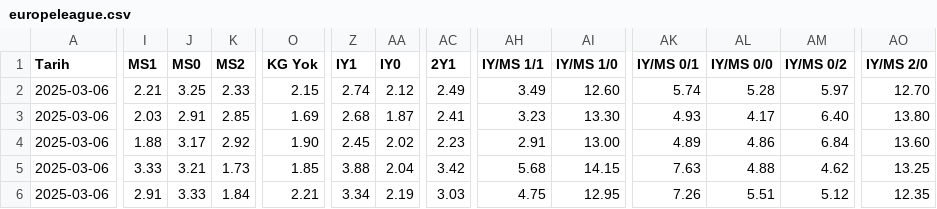
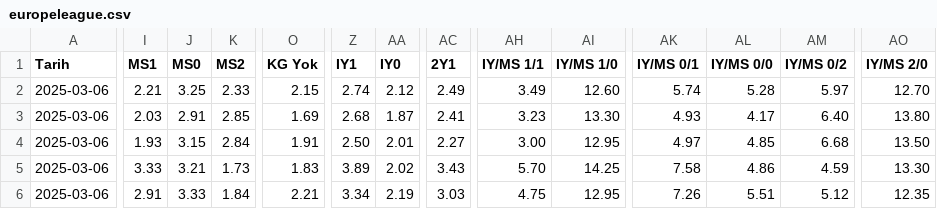
Before and after one commit to analysematchodds/match_odds_csv, a CSV file: europeleague.csv, drawn as a sheet; only a part is shown, gaps mark what is left out; the diff covers the shown part only; the diff names each change by its address in the sheet, - before the commit and + after, or states it on an @@ line.

Commit message:
Update matchodds.csv

```diff
--- a/europeleague.csv
+++ b/europeleague.csv
-I4 (MS1): 1.88
+I4 (MS1): 1.93
-J4 (MS0): 3.17
+J4 (MS0): 3.15
-K4 (MS2): 2.92
+K4 (MS2): 2.84
-O4 (KG Yok): 1.90
+O4 (KG Yok): 1.91
-Z4 (IY1): 2.45
+Z4 (IY1): 2.50
-AA4 (IY0): 2.02
+AA4 (IY0): 2.01
-AC4 (2Y1): 2.23
+AC4 (2Y1): 2.27
-AH4 (IY/MS 1/1): 2.91
+AH4 (IY/MS 1/1): 3.00
-AI4 (IY/MS 1/0): 13.00
+AI4 (IY/MS 1/0): 12.95
-AK4 (IY/MS 0/1): 4.89
+AK4 (IY/MS 0/1): 4.97
-AL4 (IY/MS 0/0): 4.86
+AL4 (IY/MS 0/0): 4.85
-AM4 (IY/MS 0/2): 6.84
+AM4 (IY/MS 0/2): 6.68
-AO4 (IY/MS 2/0): 13.60
+AO4 (IY/MS 2/0): 13.50
-O5 (KG Yok): 1.85
+O5 (KG Yok): 1.83
-Z5 (IY1): 3.88
+Z5 (IY1): 3.89
-AA5 (IY0): 2.04
+AA5 (IY0): 2.02
-AC5 (2Y1): 3.42
+AC5 (2Y1): 3.43
-AH5 (IY/MS 1/1): 5.68
+AH5 (IY/MS 1/1): 5.70
-AI5 (IY/MS 1/0): 14.15
+AI5 (IY/MS 1/0): 14.25
-AK5 (IY/MS 0/1): 7.63
+AK5 (IY/MS 0/1): 7.58
-AL5 (IY/MS 0/0): 4.88
+AL5 (IY/MS 0/0): 4.86
-AM5 (IY/MS 0/2): 4.62
+AM5 (IY/MS 0/2): 4.59
-AO5 (IY/MS 2/0): 13.25
+AO5 (IY/MS 2/0): 13.30
```
Also changed, not shown: 37 edited cells elsewhere in this file.
